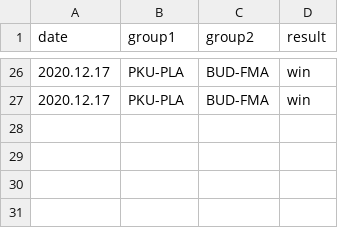
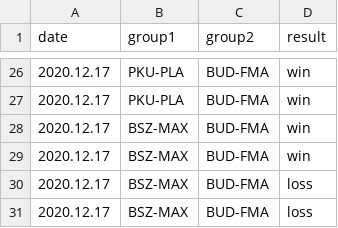
Before and after one commit to kajmaj87/kicker, a CSV file: cap.csv, drawn as a sheet; only a part is shown, gaps mark what is left out.

Commit message:
trzeci dzien v2

```diff
--- a/cap.csv
+++ b/cap.csv
@@ -27 +27,5 @@ date,group1,group2,result
 2020.12.17,PKU-PLA,BUD-FMA,win
+2020.12.17,BSZ-MAX,BUD-FMA,win
+2020.12.17,BSZ-MAX,BUD-FMA,win
+2020.12.17,BSZ-MAX,BUD-FMA,loss
+2020.12.17,BSZ-MAX,BUD-FMA,loss
```
